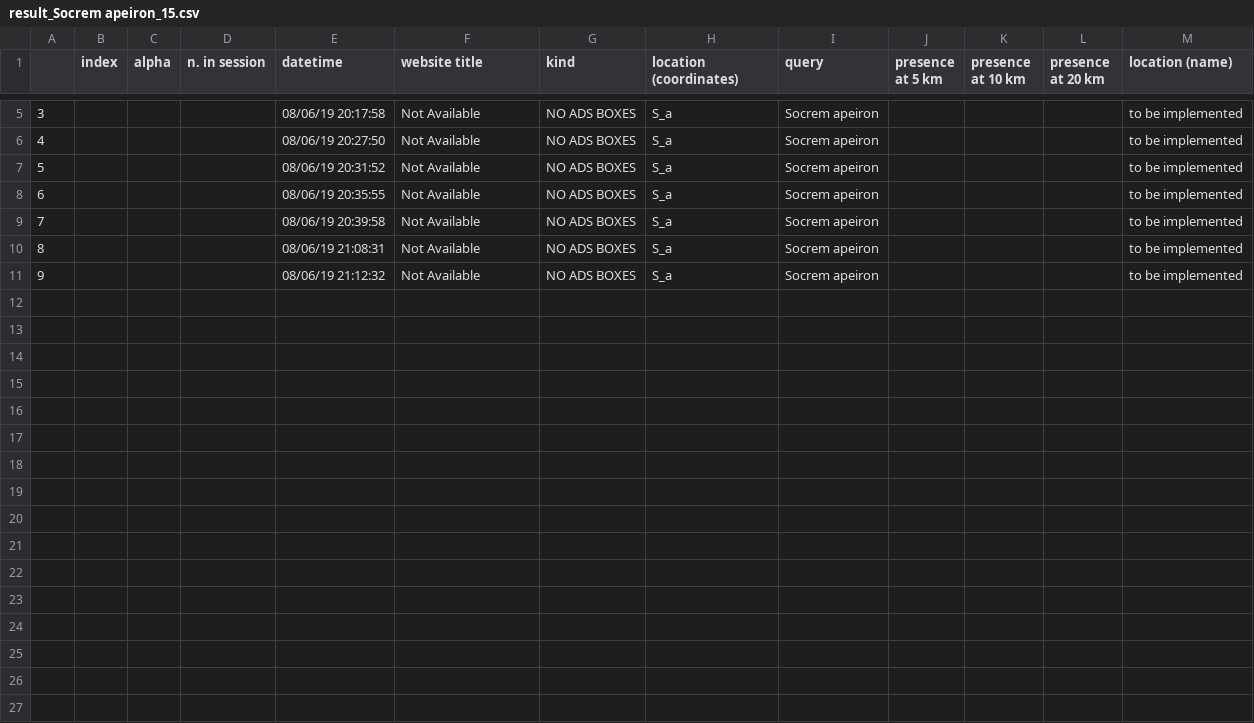
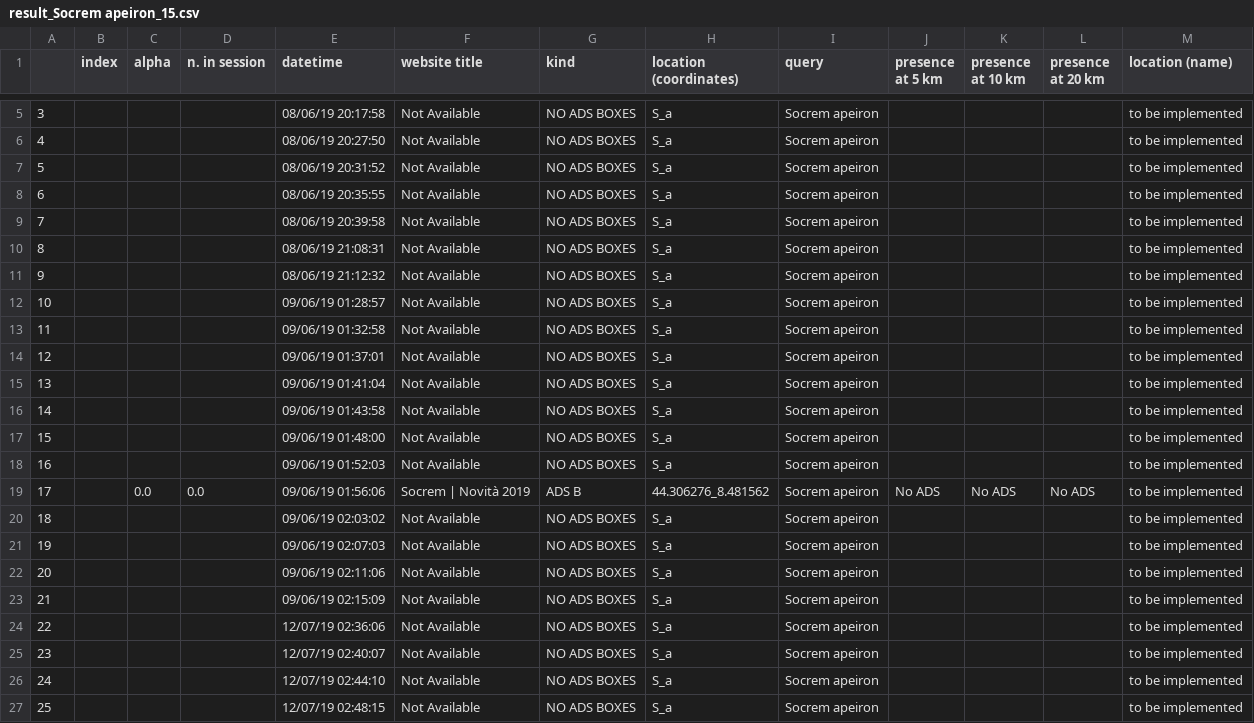
Before and after one commit to huli1984/ADsPy_django, a CSV file: ADsPy/ADsPy_checker/static/ADsPy/df/result_Socrem apeiron_15.csv, drawn as a sheet; only a part is shown, gaps mark what is left out; the diff names each change by its address in the sheet, - before the commit and + after, or states it on an @@ line.

Commit message:
TODO: Implement the countdown for quitting the selenium driver BEFORE the timeout offered by REDIS IMPORTANT: Memory and resource administration!!!!
fixed frontend message of locked launch query button in queries.html
fixed input requests in adspy.py
fixed pd.to_datetime() structure for filtering dates in queries.html
fixed backend block for queries buttons (both my_search and queries)

```diff
--- a/ADsPy/ADsPy_checker/static/ADsPy/df/result_Socrem apeiron_15.csv
+++ b/ADsPy/ADsPy_checker/static/ADsPy/df/result_Socrem apeiron_15.csv
+row 12: 10 |  |  |  | 09/06/19 01:28:57 | Not Available | NO ADS BOXES | S_a | Socrem apeiron |  |  |  | to be implemented
+row 13: 11 |  |  |  | 09/06/19 01:32:58 | Not Available | NO ADS BOXES | S_a | Socrem apeiron |  |  |  | to be implemented
+row 14: 12 |  |  |  | 09/06/19 01:37:01 | Not Available | NO ADS BOXES | S_a | Socrem apeiron |  |  |  | to be implemented
+row 15: 13 |  |  |  | 09/06/19 01:41:04 | Not Available | NO ADS BOXES | S_a | Socrem apeiron |  |  |  | to be implemented
+row 16: 14 |  |  |  | 09/06/19 01:43:58 | Not Available | NO ADS BOXES | S_a | Socrem apeiron |  |  |  | to be implemented
+row 17: 15 |  |  |  | 09/06/19 01:48:00 | Not Available | NO ADS BOXES | S_a | Socrem apeiron |  |  |  | to be implemented
+row 18: 16 |  |  |  | 09/06/19 01:52:03 | Not Available | NO ADS BOXES | S_a | Socrem apeiron |  |  |  | to be implemented
+row 19: 17 |  | 0.0 | 0.0 | 09/06/19 01:56:06 | Socrem | Novità 2019 | ADS B | 44.306276_8.481562 | Socrem apeiron | No ADS | No ADS | No ADS | to be implemented
+row 20: 18 |  |  |  | 09/06/19 02:03:02 | Not Available | NO ADS BOXES | S_a | Socrem apeiron |  |  |  | to be implemented
+row 21: 19 |  |  |  | 09/06/19 02:07:03 | Not Available | NO ADS BOXES | S_a | Socrem apeiron |  |  |  | to be implemented
+row 22: 20 |  |  |  | 09/06/19 02:11:06 | Not Available | NO ADS BOXES | S_a | Socrem apeiron |  |  |  | to be implemented
+row 23: 21 |  |  |  | 09/06/19 02:15:09 | Not Available | NO ADS BOXES | S_a | Socrem apeiron |  |  |  | to be implemented
+row 24: 22 |  |  |  | 12/07/19 02:36:06 | Not Available | NO ADS BOXES | S_a | Socrem apeiron |  |  |  | to be implemented
+row 25: 23 |  |  |  | 12/07/19 02:40:07 | Not Available | NO ADS BOXES | S_a | Socrem apeiron |  |  |  | to be implemented
+row 26: 24 |  |  |  | 12/07/19 02:44:10 | Not Available | NO ADS BOXES | S_a | Socrem apeiron |  |  |  | to be implemented
+row 27: 25 |  |  |  | 12/07/19 02:48:15 | Not Available | NO ADS BOXES | S_a | Socrem apeiron |  |  |  | to be implemented
```
Also changed, not shown: 17 other files.
